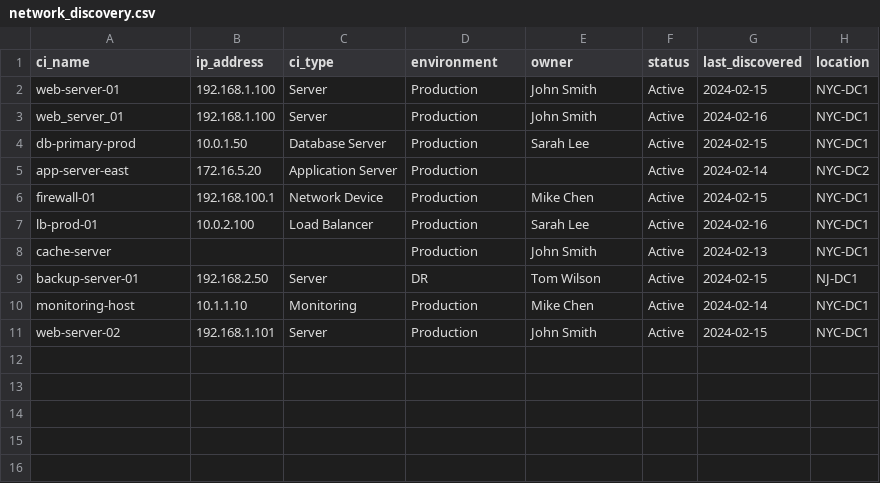
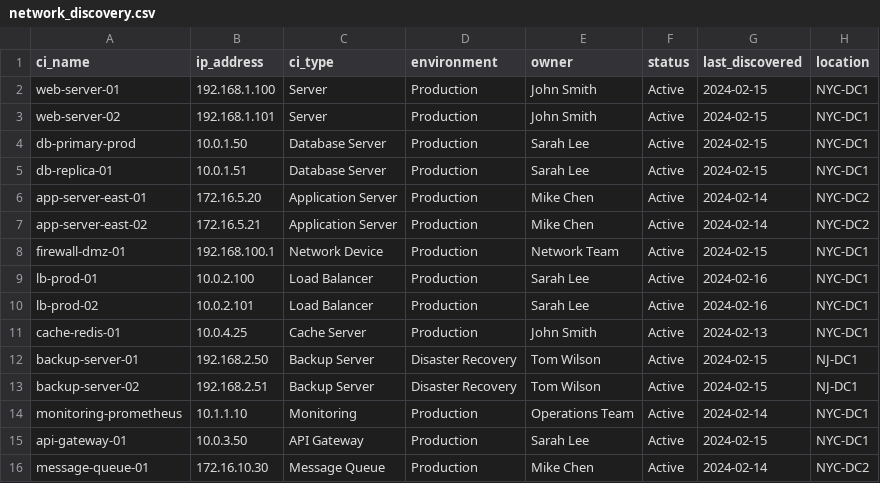
Before and after one commit to LZ26/cmdb-quality-analyzer, a CSV file: data/network_discovery.csv, drawn as a sheet.

```diff
--- a/data/network_discovery.csv
+++ b/data/network_discovery.csv
@@ -2,10 +2,15 @@ ci_name,ip_address,ci_type,environment,owner,status,last_discovered,location
 web-server-01,192.168.1.100,Server,Production,John Smith,Active,2024-02-15,NYC-DC1
-web_server_01,192.168.1.100,Server,Production,John Smith,Active,2024-02-16,NYC-DC1
+web-server-02,192.168.1.101,Server,Production,John Smith,Active,2024-02-15,NYC-DC1
 db-primary-prod,10.0.1.50,Database Server,Production,Sarah Lee,Active,2024-02-15,NYC-DC1
-app-server-east,172.16.5.20,Application Server,Production,,Active,2024-02-14,NYC-DC2
-firewall-01,192.168.100.1,Network Device,Production,Mike Chen,Active,2024-02-15,NYC-DC1
+db-replica-01,10.0.1.51,Database Server,Production,Sarah Lee,Active,2024-02-15,NYC-DC1
+app-server-east-01,172.16.5.20,Application Server,Production,Mike Chen,Active,2024-02-14,NYC-DC2
+app-server-east-02,172.16.5.21,Application Server,Production,Mike Chen,Active,2024-02-14,NYC-DC2
+firewall-dmz-01,192.168.100.1,Network Device,Production,Network Team,Active,2024-02-15,NYC-DC1
 lb-prod-01,10.0.2.100,Load Balancer,Production,Sarah Lee,Active,2024-02-16,NYC-DC1
-cache-server,,,Production,John Smith,Active,2024-02-13,NYC-DC1
-backup-server-01,192.168.2.50,Server,DR,Tom Wilson,Active,2024-02-15,NJ-DC1
-monitoring-host,10.1.1.10,Monitoring,Production,Mike Chen,Active,2024-02-14,NYC-DC1
-web-server-02,192.168.1.101,Server,Production,John Smith,Active,2024-02-15,NYC-DC1
+lb-prod-02,10.0.2.101,Load Balancer,Production,Sarah Lee,Active,2024-02-16,NYC-DC1
+cache-redis-01,10.0.4.25,Cache Server,Production,John Smith,Active,2024-02-13,NYC-DC1
+backup-server-01,192.168.2.50,Backup Server,Disaster Recovery,Tom Wilson,Active,2024-02-15,NJ-DC1
+backup-server-02,192.168.2.51,Backup Server,Disaster Recovery,Tom Wilson,Active,2024-02-15,NJ-DC1
+monitoring-prometheus,10.1.1.10,Monitoring,Production,Operations Team,Active,2024-02-14,NYC-DC1
+api-gateway-01,10.0.3.50,API Gateway,Production,Sarah Lee,Active,2024-02-15,NYC-DC1
+message-queue-01,172.16.10.30,Message Queue,Production,Mike Chen,Active,2024-02-14,NYC-DC2
```
Also changed, not shown: data/app_discovery.csv, data/manual_import.csv, 1 other file.
